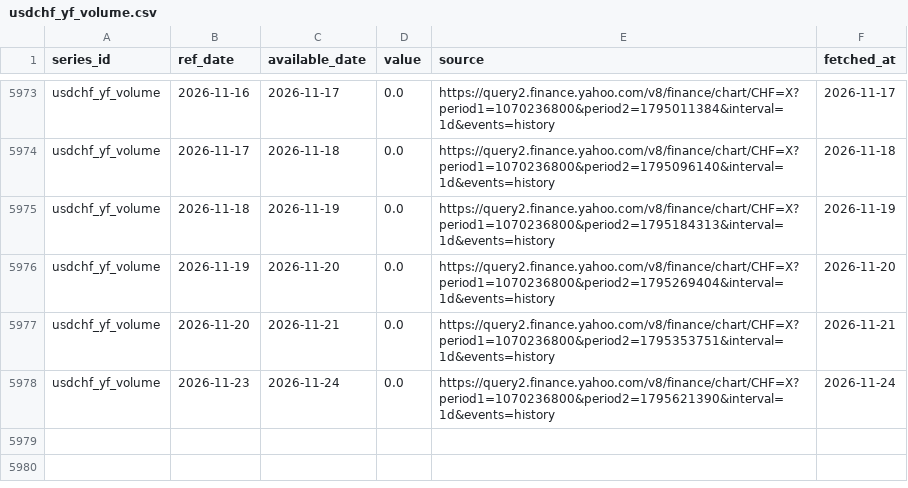
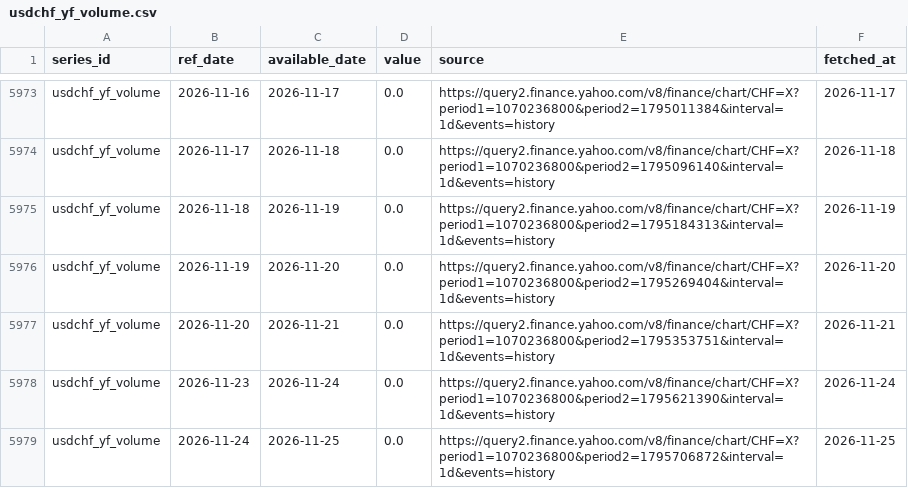
Before and after one commit to Shawhir/Commodities, a CSV file: data/store/usdchf_yf_volume.csv, drawn as a sheet; only a part is shown, gaps mark what is left out.

Commit message:
data: daily run 2026-11-25

```diff
--- a/data/store/usdchf_yf_volume.csv
+++ b/data/store/usdchf_yf_volume.csv
@@ -5978 +5978,2 @@ usdchf_yf_volume,2026-11-20,2026-11-21,0.0,https://query2.finance.yahoo.com/v8/f
 usdchf_yf_volume,2026-11-23,2026-11-24,0.0,https://query2.finance.yahoo.com/v8/finance/chart/CHF=X?period1=1070236800&period2=1795621390&interval=1d&events=history,2026-11-24
+usdchf_yf_volume,2026-11-24,2026-11-25,0.0,https://query2.finance.yahoo.com/v8/finance/chart/CHF=X?period1=1070236800&period2=1795706872&interval=1d&events=history,2026-11-25
```
Also changed, not shown: data/store/breakeven_10y.csv, data/store/gld_holdings.csv, 23 other files.
